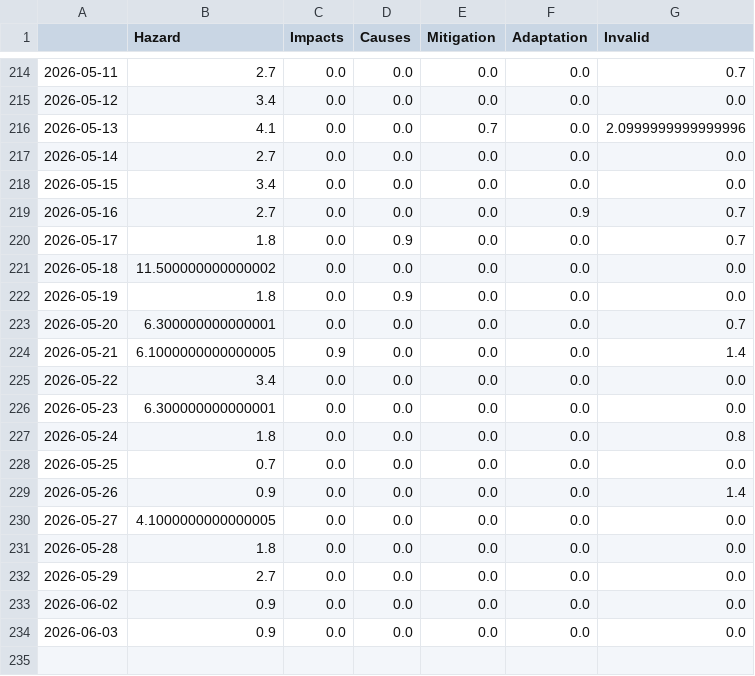
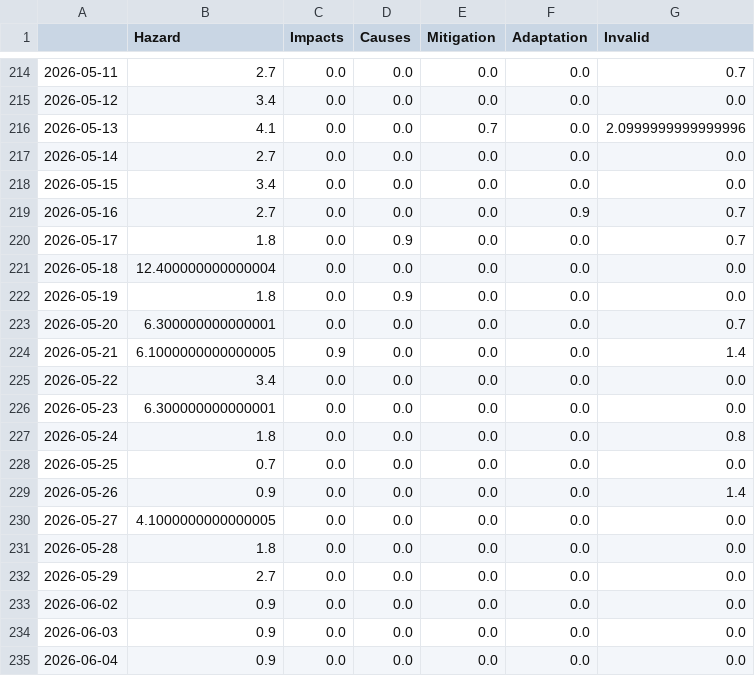
Before and after one commit to tg-news/EarthquakeIsComing, a CSV file: csv/topics_date.csv, drawn as a sheet; only a part is shown, gaps mark what is left out.

```diff
--- a/csv/topics_date.csv
+++ b/csv/topics_date.csv
@@ -220,3 +220,3 @@
 2026-05-17,1.8,0.0,0.9,0.0,0.0,0.7
-2026-05-18,11.500000000000002,0.0,0.0,0.0,0.0,0.0
+2026-05-18,12.400000000000004,0.0,0.0,0.0,0.0,0.0
 2026-05-19,1.8,0.0,0.9,0.0,0.0,0.0
@@ -234 +234,2 @@
 2026-06-03,0.9,0.0,0.0,0.0,0.0,0.0
+2026-06-04,0.9,0.0,0.0,0.0,0.0,0.0
```
Also changed, not shown: 4 other files.
